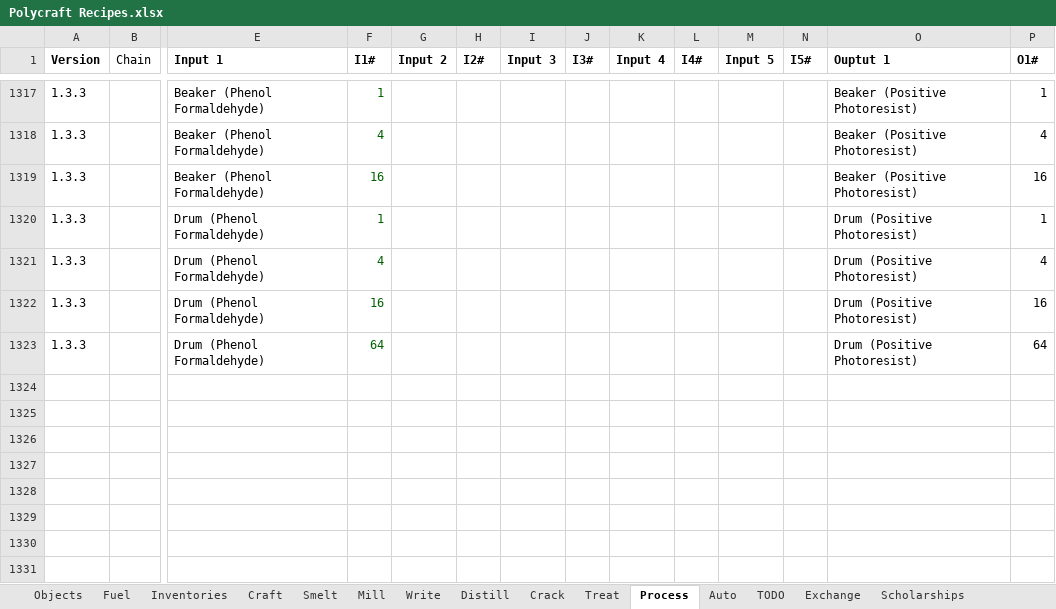
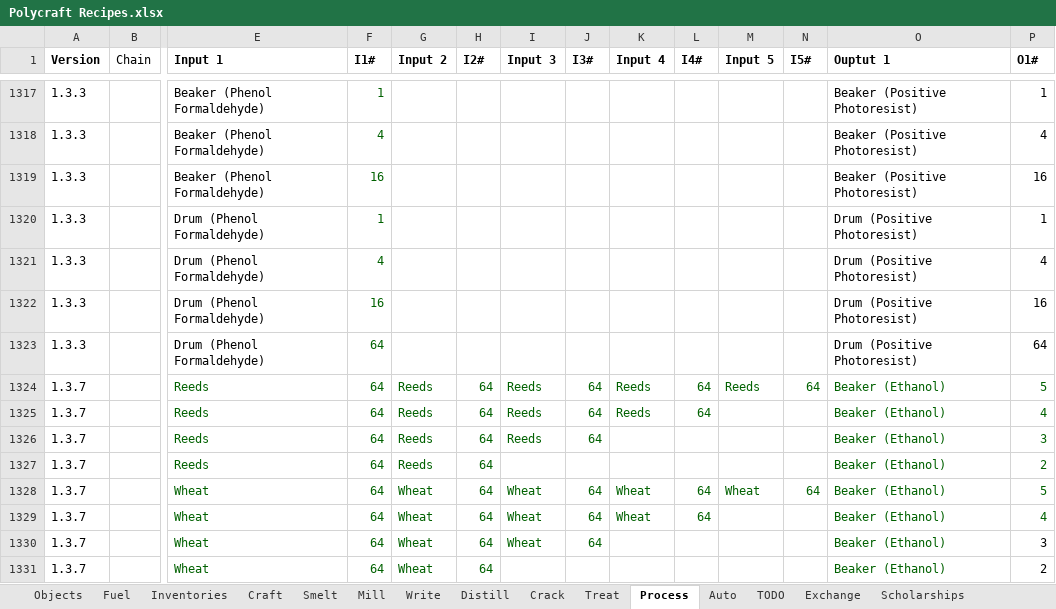
Before and after one commit to PolycraftWorld/polycraft-world, an Excel workbook: config/Polycraft Recipes.xlsx, sheet Process, drawn as a sheet; only a part is shown, gaps mark what is left out; values as stored, in another font and other column widths than the file's, no borders; rows hold the shown columns only; the diff names each change by its address in the sheet, - before the commit and + after, or states it on an @@ line.

Commit message:
Updated to 1.3.7 - fixed lowercase player names and updated recipes and experience code.

```diff
--- a/config/Polycraft Recipes.xlsx (sheet Process)
+++ b/config/Polycraft Recipes.xlsx (sheet Process)
+row 1324: 1.3.7 |  | Reeds | 64 | Reeds | 64 | Reeds | 64 | Reeds | 64 | Reeds | 64 | Beaker (Ethanol) | 5
+row 1325: 1.3.7 |  | Reeds | 64 | Reeds | 64 | Reeds | 64 | Reeds | 64 |  |  | Beaker (Ethanol) | 4
+row 1326: 1.3.7 |  | Reeds | 64 | Reeds | 64 | Reeds | 64 |  |  |  |  | Beaker (Ethanol) | 3
+row 1327: 1.3.7 |  | Reeds | 64 | Reeds | 64 |  |  |  |  |  |  | Beaker (Ethanol) | 2
+row 1328: 1.3.7 |  | Wheat | 64 | Wheat | 64 | Wheat | 64 | Wheat | 64 | Wheat | 64 | Beaker (Ethanol) | 5
+row 1329: 1.3.7 |  | Wheat | 64 | Wheat | 64 | Wheat | 64 | Wheat | 64 |  |  | Beaker (Ethanol) | 4
+row 1330: 1.3.7 |  | Wheat | 64 | Wheat | 64 | Wheat | 64 |  |  |  |  | Beaker (Ethanol) | 3
+row 1331: 1.3.7 |  | Wheat | 64 | Wheat | 64 |  |  |  |  |  |  | Beaker (Ethanol) | 2
```
Also changed, not shown: sheet Craft, formulas that keep their value, config/Polycraft Inputs.xlsx, config/Polycraft Materials.xlsx, 17 other files.
